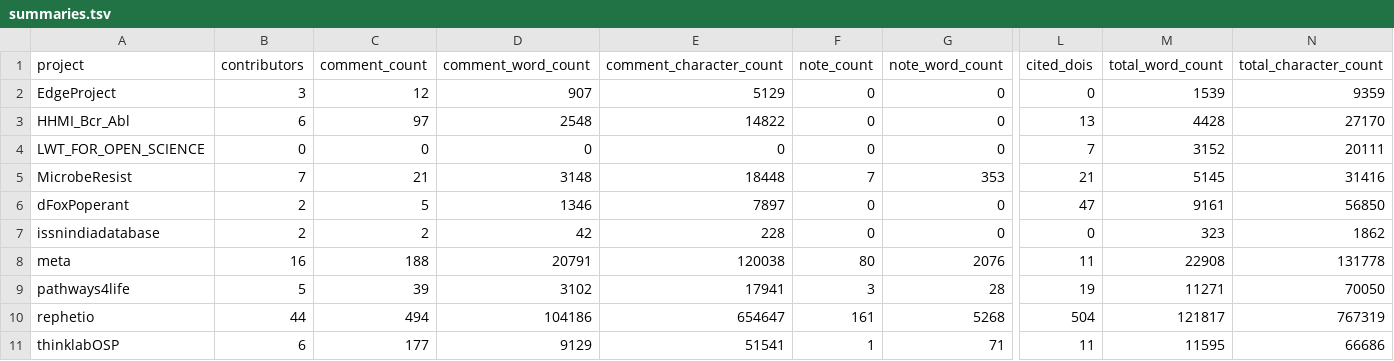
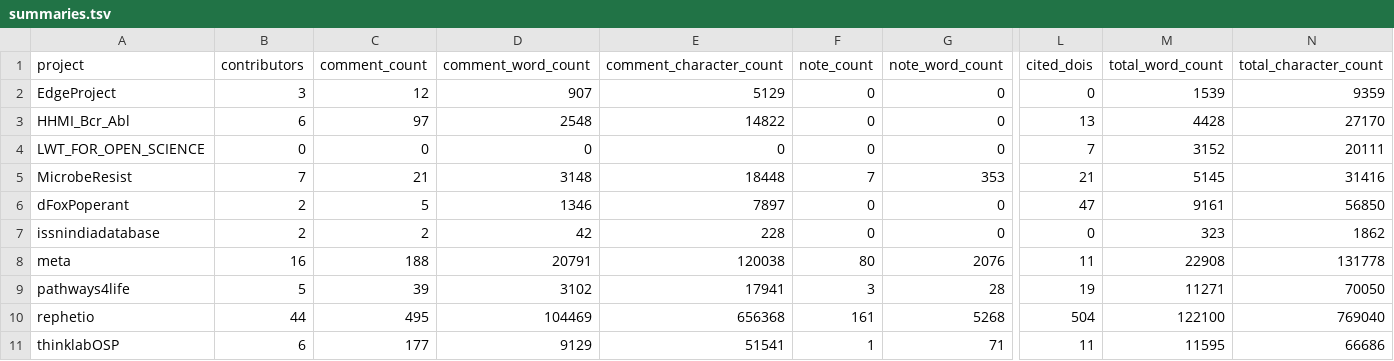
Before and after one commit to dhimmel/thinklytics, a TSV file: process/table/summaries.tsv, drawn as a sheet; only a part is shown, gaps mark what is left out; the diff names each change by its address in the sheet, - before the commit and + after, or states it on an @@ line.

```diff
--- a/process/table/summaries.tsv
+++ b/process/table/summaries.tsv
-C10 (comment_count): 494
+C10 (comment_count): 495
-D10 (comment_word_count): 104186
+D10 (comment_word_count): 104469
-E10 (comment_character_count): 654647
+E10 (comment_character_count): 656368
-M10 (total_word_count): 121817
+M10 (total_word_count): 122100
-N10 (total_character_count): 767319
+N10 (total_character_count): 769040
```
Also changed, not shown: process/table/comments.tsv, process/table/documents.tsv, 11 other files.
